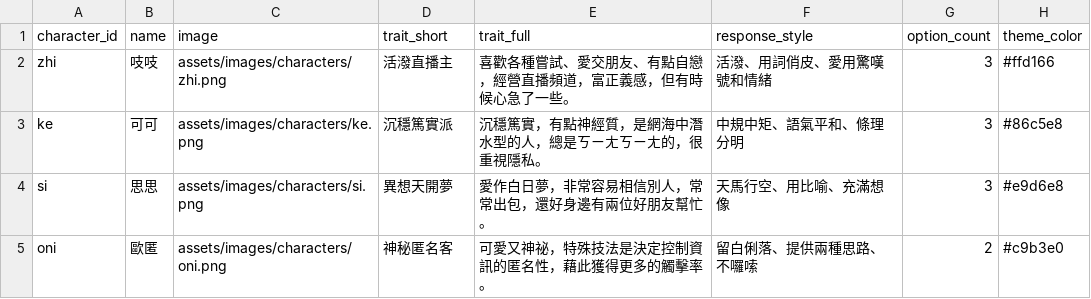
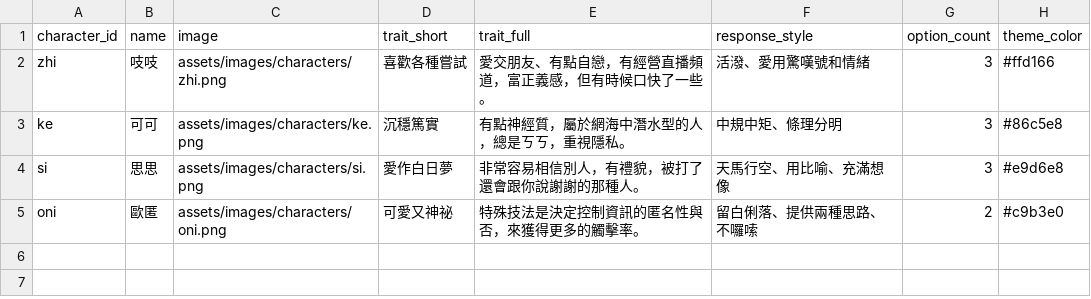
Before and after one commit to BoyauC/gailearn, a CSV file: CH2-communica/data/characters.csv, drawn as a sheet.

Commit message:
更新角色描述，調整特徵與回應風格以增強一致性

```diff
--- a/CH2-communica/data/characters.csv
+++ b/CH2-communica/data/characters.csv
@@ -1,5 +1,5 @@
 character_id,name,image,trait_short,trait_full,response_style,option_count,theme_color
-zhi,吱吱,assets/images/characters/zhi.png,活潑直播主,"喜歡各種嘗試、愛交朋友、有點自戀，經營直播頻道，富正義感，但有時候心急了一些。",活潑、用詞俏皮、愛用驚嘆號和情緒,3,#ffd166
-ke,可可,assets/images/characters/ke.png,沉穩篤實派,"沉穩篤實，有點神經質，是網海中潛水型的人，總是ㄎㄧㄤㄎㄧㄤ的，很重視隱私。",中規中矩、語氣平和、條理分明,3,#86c5e8
-si,思思,assets/images/characters/si.png,異想天開夢,"愛作白日夢，非常容易相信別人，常常出包，還好身邊有兩位好朋友幫忙。",天馬行空、用比喻、充滿想像,3,#e9d6e8
-oni,歐匿,assets/images/characters/oni.png,神秘匿名客,"可愛又神祕，特殊技法是決定控制資訊的匿名性，藉此獲得更多的觸擊率。",留白俐落、提供兩種思路、不囉嗦,2,#c9b3e0
+zhi,吱吱,assets/images/characters/zhi.png,喜歡各種嘗試,"愛交朋友、有點自戀，有經營直播頻道，富正義感，但有時候口快了一些。",活潑、愛用驚嘆號和情緒,3,#ffd166
+ke,可可,assets/images/characters/ke.png,沉穩篤實,"有點神經質，屬於網海中潛水型的人，總是ㄎㄎ，重視隱私。",中規中矩、條理分明,3,#86c5e8
+si,思思,assets/images/characters/si.png,愛作白日夢,"非常容易相信別人，有禮貌，被打了還會跟你說謝謝的那種人。",天馬行空、用比喻、充滿想像,3,#e9d6e8
+oni,歐匿,assets/images/characters/oni.png,可愛又神祕,"特殊技法是決定控制資訊的匿名性與否，來獲得更多的觸擊率。",留白俐落、提供兩種思路、不囉嗦,2,#c9b3e0
```
